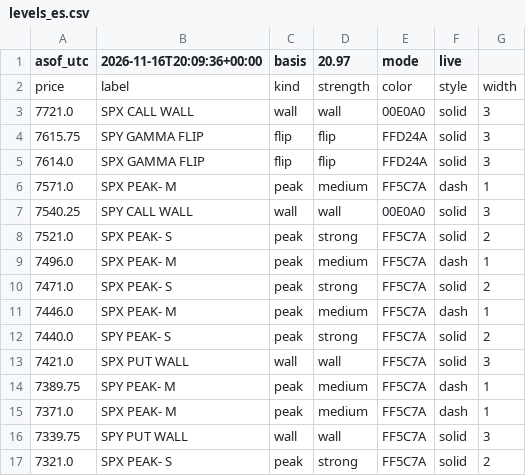
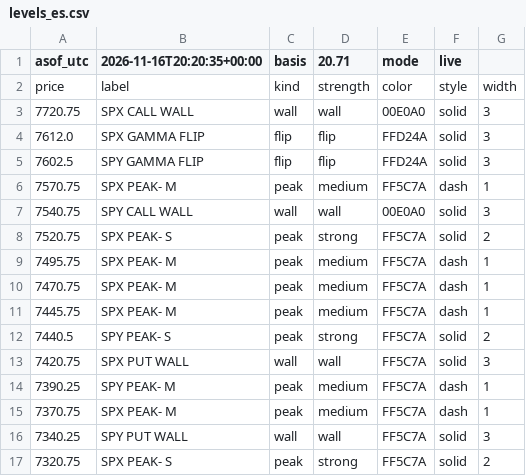
Before and after one commit to mshb4466/mirsad, a CSV file: gamma/levels_es.csv, drawn as a sheet.

```diff
--- a/gamma/levels_es.csv
+++ b/gamma/levels_es.csv
@@ -1,17 +1,17 @@
-asof_utc,2026-11-16T20:09:36+00:00,basis,20.97,mode,live
+asof_utc,2026-11-16T20:20:35+00:00,basis,20.71,mode,live
 price,label,kind,strength,color,style,width
-7721.0,SPX CALL WALL,wall,wall,00E0A0,solid,3
-7615.75,SPY GAMMA FLIP,flip,flip,FFD24A,solid,3
-7614.0,SPX GAMMA FLIP,flip,flip,FFD24A,solid,3
-7571.0,SPX PEAK- M,peak,medium,FF5C7A,dash,1
-7540.25,SPY CALL WALL,wall,wall,00E0A0,solid,3
-7521.0,SPX PEAK- S,peak,strong,FF5C7A,solid,2
-7496.0,SPX PEAK- M,peak,medium,FF5C7A,dash,1
-7471.0,SPX PEAK- S,peak,strong,FF5C7A,solid,2
-7446.0,SPX PEAK- M,peak,medium,FF5C7A,dash,1
-7440.0,SPY PEAK- S,peak,strong,FF5C7A,solid,2
-7421.0,SPX PUT WALL,wall,wall,FF5C7A,solid,3
-7389.75,SPY PEAK- M,peak,medium,FF5C7A,dash,1
-7371.0,SPX PEAK- M,peak,medium,FF5C7A,dash,1
-7339.75,SPY PUT WALL,wall,wall,FF5C7A,solid,3
-7321.0,SPX PEAK- S,peak,strong,FF5C7A,solid,2
+7720.75,SPX CALL WALL,wall,wall,00E0A0,solid,3
+7612.0,SPX GAMMA FLIP,flip,flip,FFD24A,solid,3
+7602.5,SPY GAMMA FLIP,flip,flip,FFD24A,solid,3
+7570.75,SPX PEAK- M,peak,medium,FF5C7A,dash,1
+7540.75,SPY CALL WALL,wall,wall,00E0A0,solid,3
+7520.75,SPX PEAK- S,peak,strong,FF5C7A,solid,2
+7495.75,SPX PEAK- M,peak,medium,FF5C7A,dash,1
+7470.75,SPX PEAK- M,peak,medium,FF5C7A,dash,1
+7445.75,SPX PEAK- M,peak,medium,FF5C7A,dash,1
+7440.5,SPY PEAK- S,peak,strong,FF5C7A,solid,2
+7420.75,SPX PUT WALL,wall,wall,FF5C7A,solid,3
+7390.25,SPY PEAK- M,peak,medium,FF5C7A,dash,1
+7370.75,SPX PEAK- M,peak,medium,FF5C7A,dash,1
+7340.25,SPY PUT WALL,wall,wall,FF5C7A,solid,3
+7320.75,SPX PEAK- S,peak,strong,FF5C7A,solid,2
```
Also changed, not shown: 4 other files.
